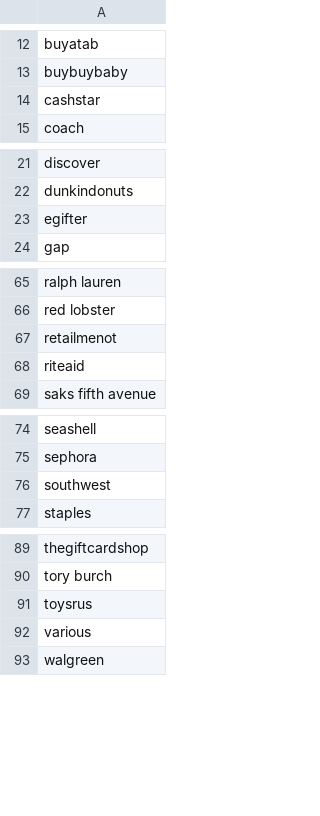
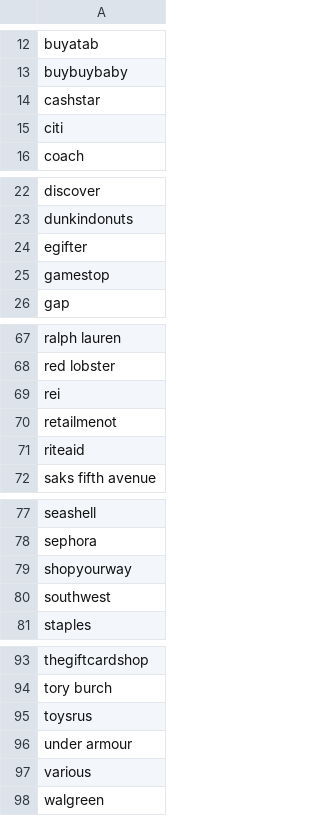
Before and after one commit to eltonjohn007/gc, a CSV file: data/source.csv, drawn as a sheet; only a part is shown, gaps mark what is left out.

```diff
--- a/data/source.csv
+++ b/data/source.csv
@@ -14,2 +14,3 @@ buybuybaby
 cashstar
+citi
 coach
@@ -23,2 +24,3 @@ dunkindonuts
 egifter
+gamestop
 gap
@@ -66,2 +68,3 @@ ralph lauren
 red lobster
+rei
 retailmenot
@@ -75,2 +78,3 @@ seashell
 sephora
+shopyourway
 southwest
@@ -91,2 +95,3 @@ tory burch
 toysrus
+under armour
 various
```
Also changed, not shown: data/brand.csv, 5 other files.
